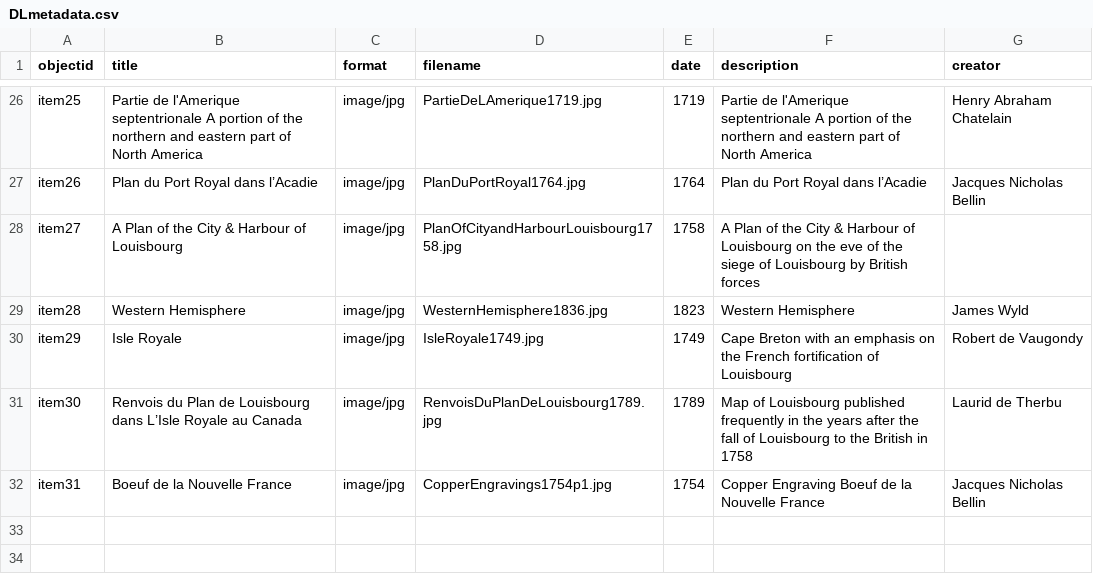
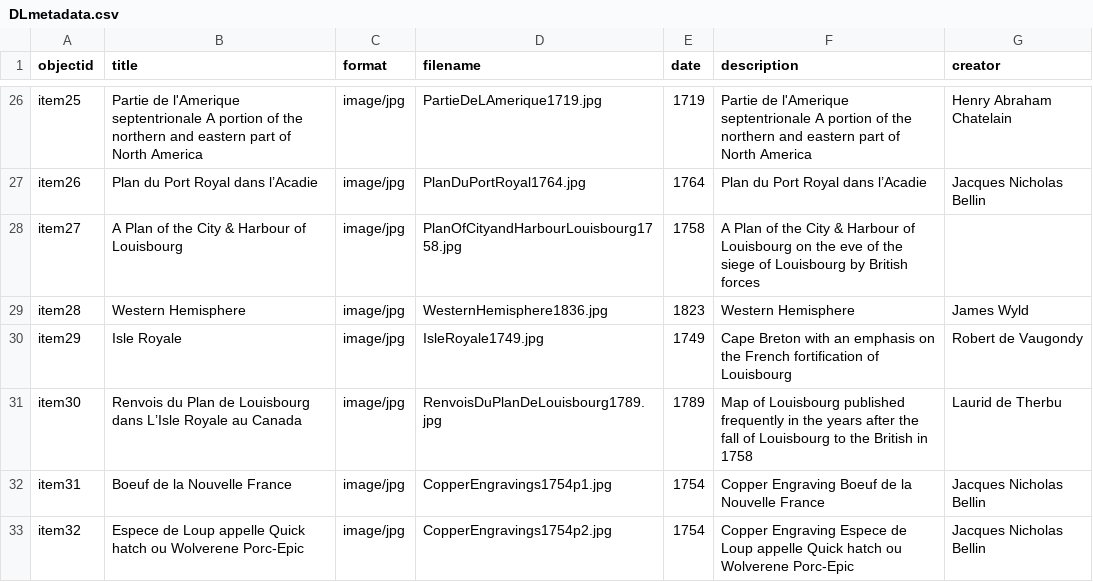
Before and after one commit to chantalcameron/Daniel-Livermore-Map-and-Print-Collection, a CSV file: _data/DLmetadata.csv, drawn as a sheet; only a part is shown, gaps mark what is left out.

Commit message:
Update DLmetadata.csv

```diff
--- a/_data/DLmetadata.csv
+++ b/_data/DLmetadata.csv
@@ -32 +32,2 @@ item30,Renvois du Plan de Louisbourg dans L’Isle Royale au Canada,image/jpg,Re
 item31,Boeuf de la Nouvelle France,image/jpg,CopperEngravings1754p1.jpg,1754,Copper Engraving Boeuf de la Nouvelle France,Jacques Nicholas Bellin
+item32,Espece de Loup appelle Quick hatch ou Wolverene Porc-Epic,image/jpg,CopperEngravings1754p2.jpg,1754,Copper Engraving Espece de Loup appelle Quick hatch ou Wolverene Porc-Epic,Jacques Nicholas Bellin
```
